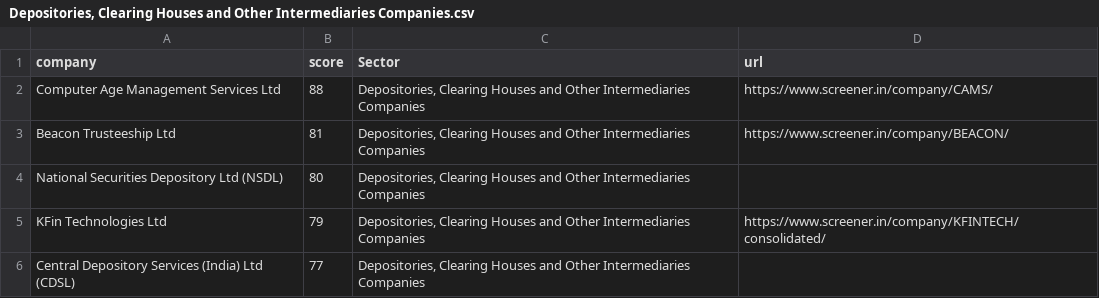
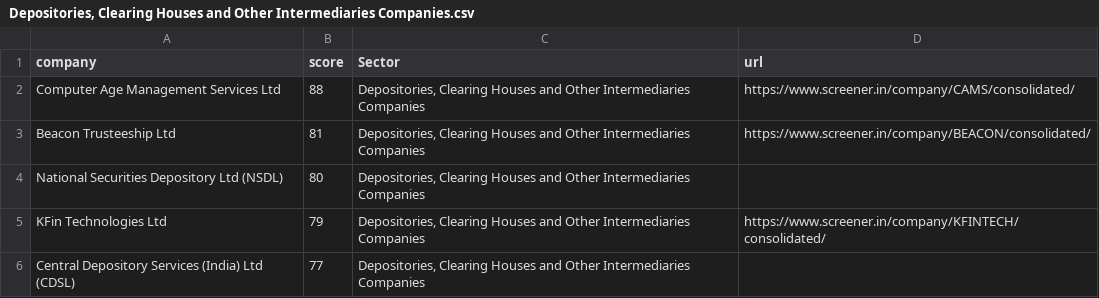
Before and after one commit to Pranavkv4007/stockapps, a CSV file: Sector/Depositories, Clearing Houses and Other Intermediaries Companies/Depositories, Clearing Houses and Other Intermediaries Companies.csv, drawn as a sheet.

```diff
--- a/Sector/Depositories, Clearing Houses and Other Intermediaries Companies/Depositories, Clearing Houses and Other Intermediaries Companies.csv
+++ b/Sector/Depositories, Clearing Houses and Other Intermediaries Companies/Depositories, Clearing Houses and Other Intermediaries Companies.csv
@@ -1,4 +1,4 @@
 company,score,Sector,url
-Computer Age Management Services Ltd,88,"Depositories, Clearing Houses and Other Intermediaries Companies",https://www.screener.in/company/CAMS/
-Beacon Trusteeship Ltd,81,"Depositories, Clearing Houses and Other Intermediaries Companies",https://www.screener.in/company/BEACON/
+Computer Age Management Services Ltd,88,"Depositories, Clearing Houses and Other Intermediaries Companies",https://www.screener.in/company/CAMS/consolidated/
+Beacon Trusteeship Ltd,81,"Depositories, Clearing Houses and Other Intermediaries Companies",https://www.screener.in/company/BEACON/consolidated/
 National Securities Depository Ltd (NSDL),80,"Depositories, Clearing Houses and Other Intermediaries Companies",
```
Also changed, not shown: Sector/Sector_Combined.csv, 2 other files.
